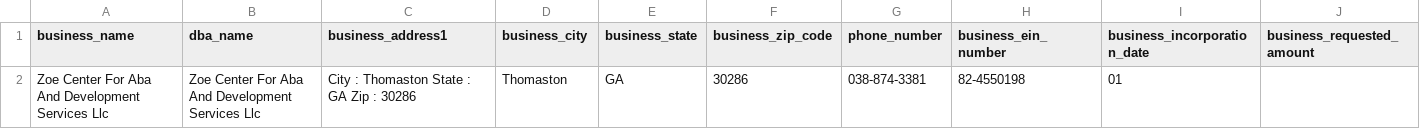
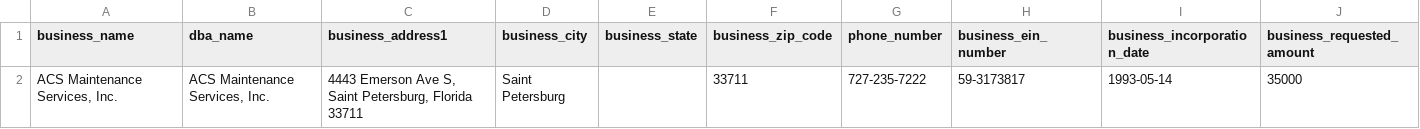
Before and after one commit to Fusiontecz-Solutions/Harbor, a CSV file: output.csv, drawn as a sheet; only a part is shown; removed rows and columns are numbered as before the commit, all else as after; rows hold the shown columns only; the diff names each change by its address in the sheet, - before the commit and + after, or states it on an @@ line.

```diff
--- a/output.csv
+++ b/output.csv
-row 2: Zoe Center For Aba And Development Services Llc | Zoe Center For Aba And Development Services Llc | City : Thomaston State : GA Zip : 30286 | Thomaston | GA | 30286 | 038-874-3381 | 82-4550198 | 01
+row 2: ACS Maintenance Services, Inc. | ACS Maintenance Services, Inc. | 4443 Emerson Ave S, Saint Petersburg, Florida 33711 | Saint Petersburg |  | 33711 | 727-235-7222 | 59-3173817 | 1993-05-14 | 35000
```
Also changed, not shown: 8 other files.
